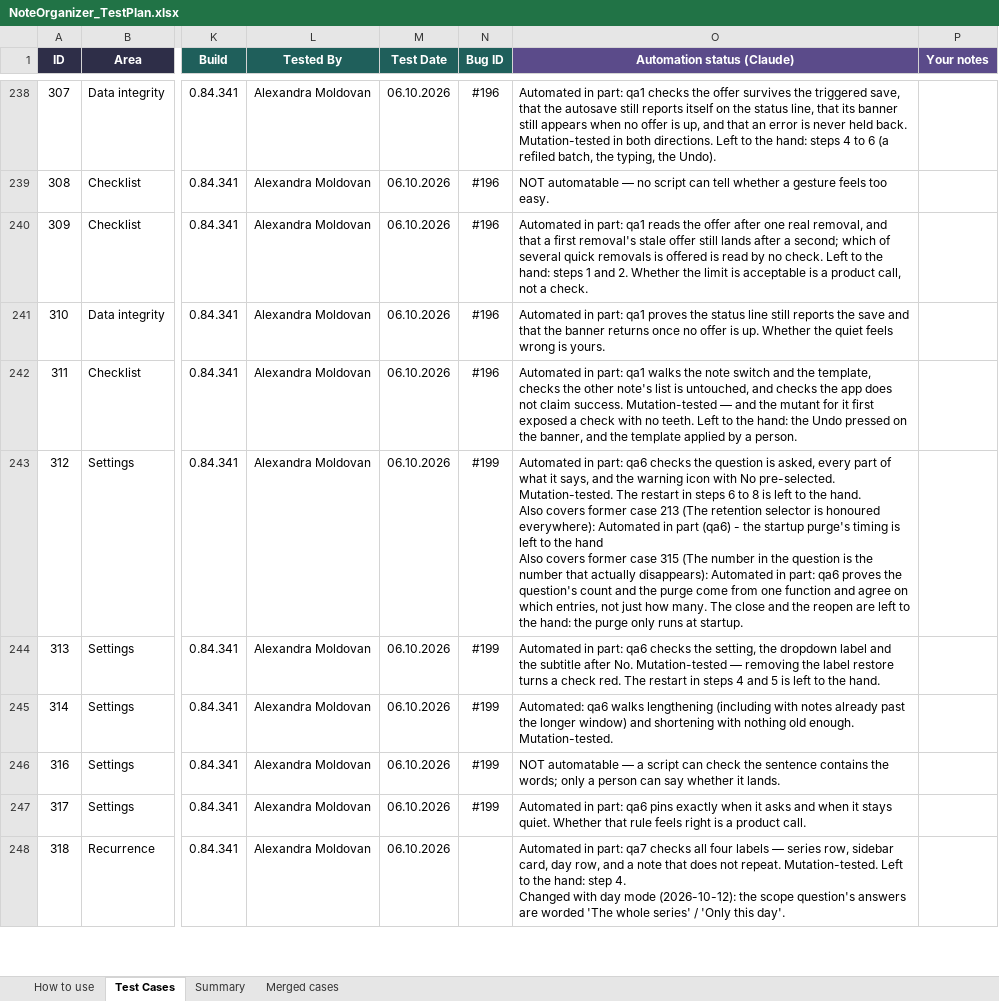
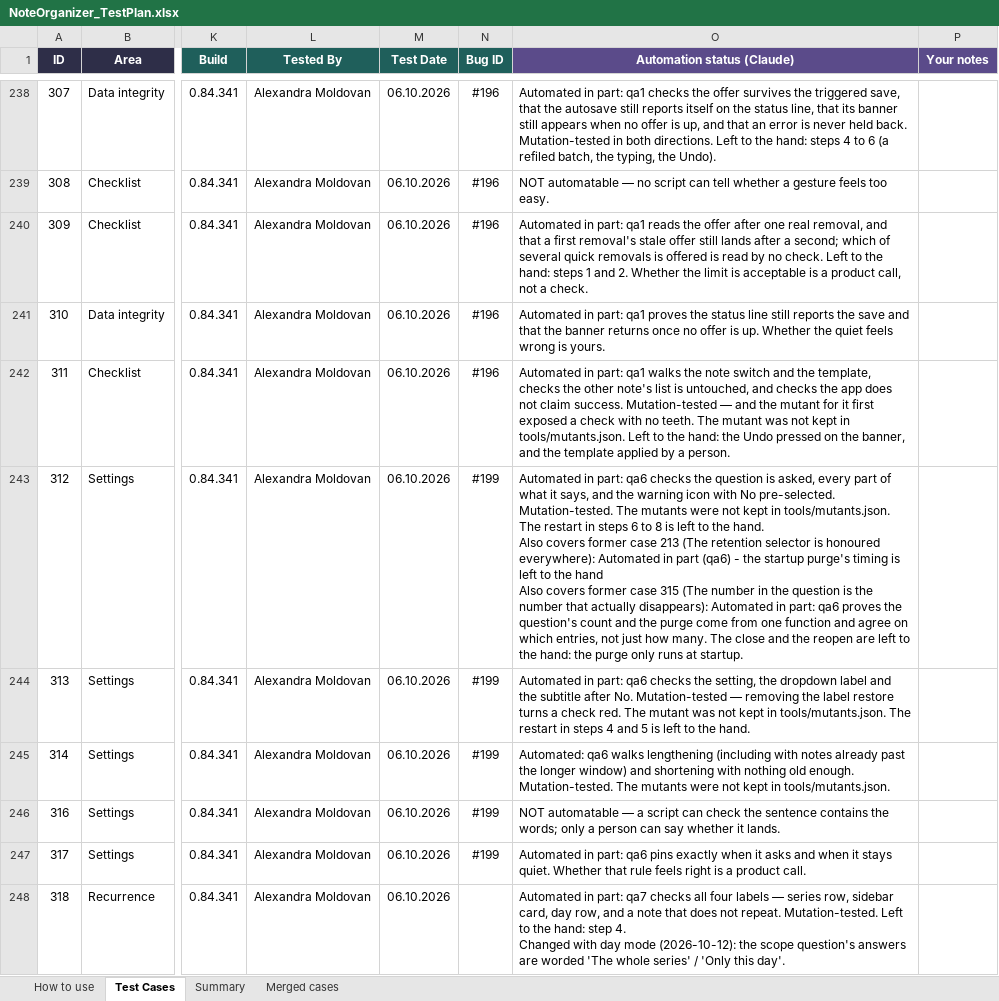
Before and after one commit to AlexandraMoldovan95/noteOrganizer, an Excel workbook: qa/NoteOrganizer_TestPlan.xlsx, sheet Test Cases, drawn as a sheet; only a part is shown, gaps mark what is left out; values as stored, in another font and other column widths than the file's, no borders; conditional formats not drawn; the diff covers the shown part only; the diff names each change by its address in the sheet, - before the commit and + after, or states it on an @@ line.

```diff
--- a/qa/NoteOrganizer_TestPlan.xlsx (sheet Test Cases)
+++ b/qa/NoteOrganizer_TestPlan.xlsx (sheet Test Cases)
-O242 (Automation status (Claude)): …no teeth. Left to…
+O242 (Automation status (Claude)): …no teeth. The mutant was not kept in tools/mutants.json. Left to…
-O243 (Automation status (Claude)): …Mutation-tested. The restart in…
+O243 (Automation status (Claude)): …Mutation-tested. The mutants were not kept in tools/mutants.json. The restart in…
-O244 (Automation status (Claude)): …red. The restart in…
+O244 (Automation status (Claude)): …red. The mutant was not kept in tools/mutants.json. The restart in…
-O245 (Automation status (Claude)): …enough. Mutation-tested.
+O245 (Automation status (Claude)): …enough. Mutation-tested. The mutants were not kept in tools/mutants.json.
```
Also changed, not shown: 183 edited cells elsewhere in this sheet.
